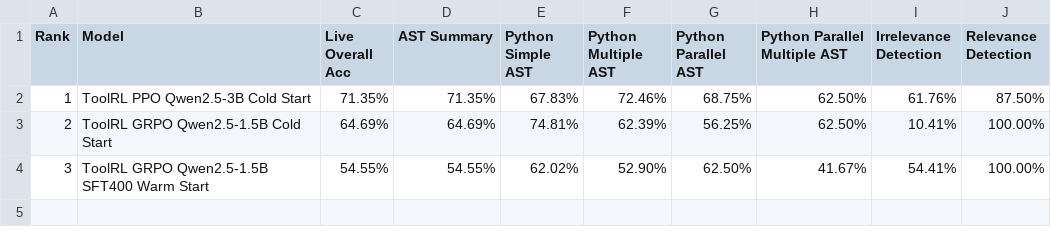
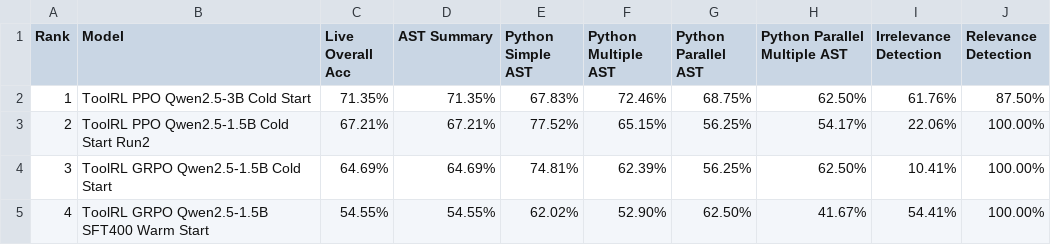
Before and after one commit to Mario928/math-reasoning-rl, a CSV file: benchmarks/BFCL/results/bfcl_live_2026-04-27.csv, drawn as a sheet.

```diff
--- a/benchmarks/BFCL/results/bfcl_live_2026-04-27.csv
+++ b/benchmarks/BFCL/results/bfcl_live_2026-04-27.csv
@@ -2,3 +2,4 @@ Rank,Model,Live Overall Acc,AST Summary,Python Simple AST,Python Multiple AST,Py
 1,ToolRL PPO Qwen2.5-3B Cold Start,71.35%,71.35%,67.83%,72.46%,68.75%,62.50%,61.76%,87.50%
-2,ToolRL GRPO Qwen2.5-1.5B Cold Start,64.69%,64.69%,74.81%,62.39%,56.25%,62.50%,10.41%,100.00%
-3,ToolRL GRPO Qwen2.5-1.5B SFT400 Warm Start,54.55%,54.55%,62.02%,52.90%,62.50%,41.67%,54.41%,100.00%
+2,ToolRL PPO Qwen2.5-1.5B Cold Start Run2,67.21%,67.21%,77.52%,65.15%,56.25%,54.17%,22.06%,100.00%
+3,ToolRL GRPO Qwen2.5-1.5B Cold Start,64.69%,64.69%,74.81%,62.39%,56.25%,62.50%,10.41%,100.00%
+4,ToolRL GRPO Qwen2.5-1.5B SFT400 Warm Start,54.55%,54.55%,62.02%,52.90%,62.50%,41.67%,54.41%,100.00%
```
Also changed, not shown: benchmarks/BFCL/results/bfcl_agentic_2026-04-27.csv, benchmarks/BFCL/results/bfcl_multi_turn_2026-04-27.csv, 6 other files.
